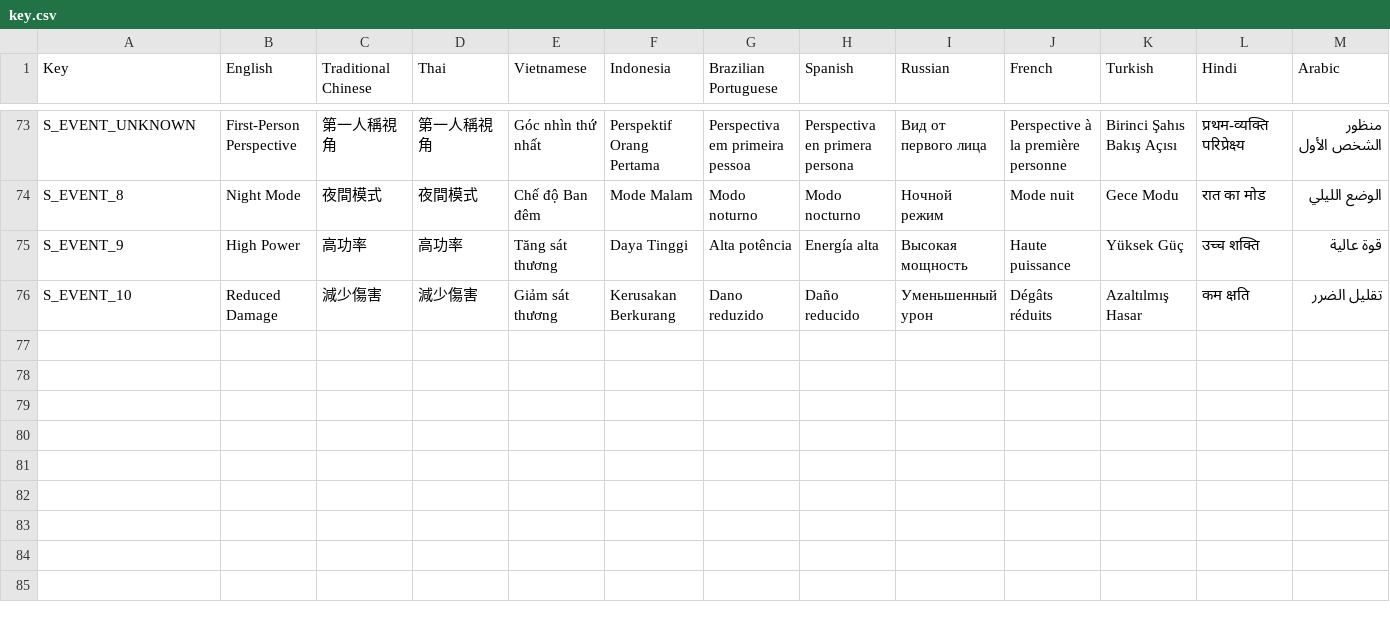
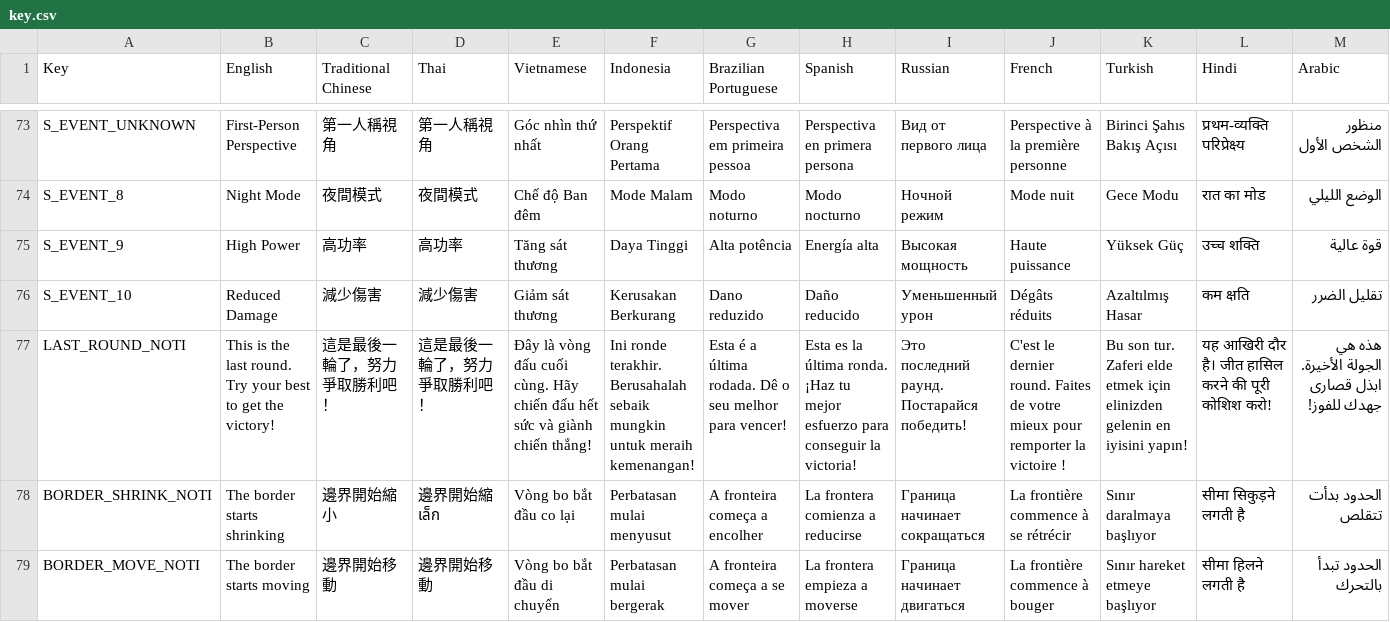
Before and after one commit to nvdson2005-gr/Bermuda-Duo-Squad-M590---LSZ-Clone, a CSV file: Assets/Localization/key.csv, drawn as a sheet; only a part is shown, gaps mark what is left out; rows hold the shown columns only; the diff names each change by its address in the sheet, - before the commit and + after, or states it on an @@ line.

```diff
--- a/Assets/Localization/key.csv
+++ b/Assets/Localization/key.csv
+row 77: LAST_ROUND_NOTI | This is the last round. Try your best to get the victory! | 這是最後一輪了，努力爭取勝利吧！ | 這是最後一輪了，努力爭取勝利吧！ | Đây là vòng đấu cuối cùng. Hãy chiến đấu hết sức và giành chiến thắng! | Ini ronde terakhir. Berusahalah sebaik mungkin untuk meraih kemenangan! | Esta é a última rodada. Dê o seu melhor para vencer! | Esta es la última ronda. ¡Haz tu mejor esfuerzo para conseguir la victoria! | Это последний раунд. Постарайся победить! | C'est le dernier round. Faites de votre mieux pour remporter la victoire ! | Bu son tur. Zaferi elde etmek için elinizden gelenin en iyisini yapın! | यह आखिरी दौर है। जीत हासिल करने की पूरी कोशिश करो! | هذه هي الجولة الأخيرة. ابذل قصارى جهدك للفوز!
+row 78: BORDER_SHRINK_NOTI | The border starts shrinking | 邊界開始縮小 | 邊界開始縮เล็ก | Vòng bo bắt đầu co lại | Perbatasan mulai menyusut | A fronteira começa a encolher | La frontera comienza a reducirse | Граница начинает сокращаться | La frontière commence à se rétrécir | Sınır daralmaya başlıyor | सीमा सिकुड़ने लगती है | الحدود بدأت تتقلص
+row 79: BORDER_MOVE_NOTI | The border starts moving | 邊界開始移動 | 邊界開始移動 | Vòng bo bắt đầu di chuyển | Perbatasan mulai bergerak | A fronteira começa a se mover | La frontera empieza a moverse | Граница начинает двигаться | La frontière commence à bouger | Sınır hareket etmeye başlıyor | सीमा हिलने लगती है | الحدود تبدأ بالتحرك
```
Also changed, not shown: 30 other files.
